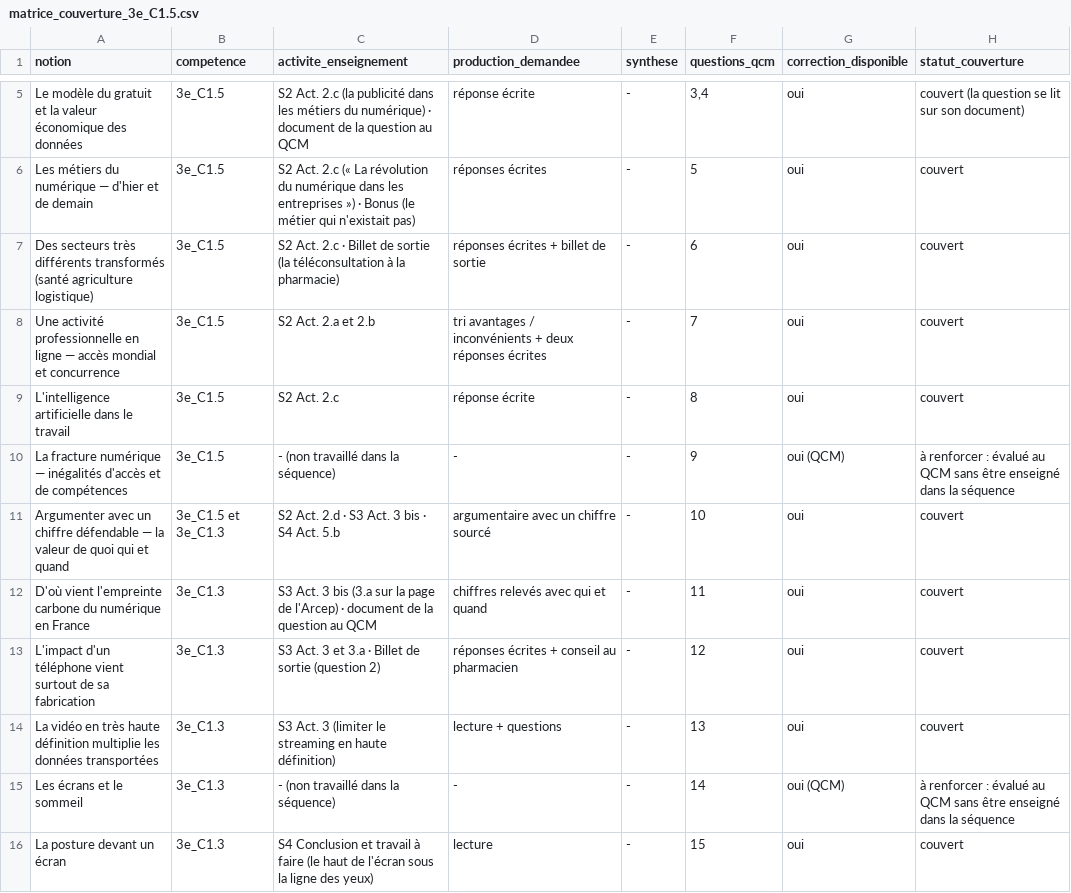
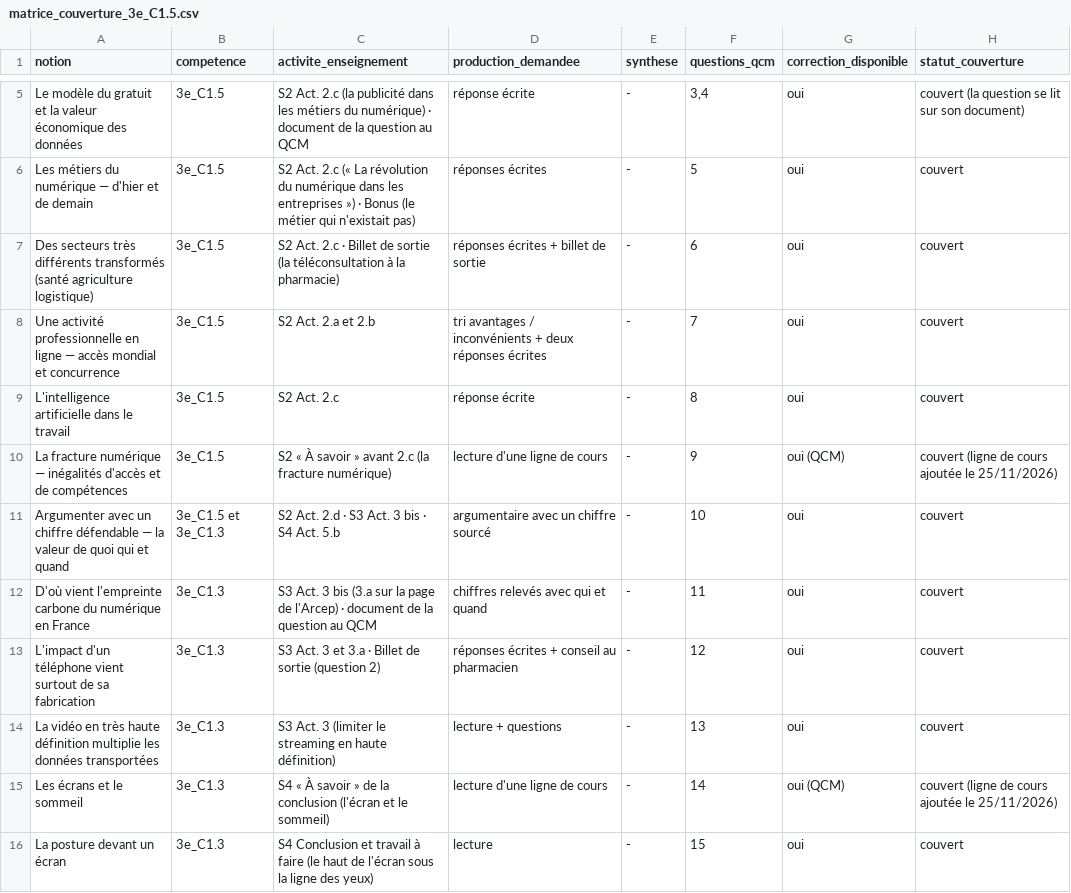
Before and after one commit to PLL-process/en-ligne-pour-le-cycle-4, a CSV file: theme-1-objets-systemes-usages-interactions/C1-decrire-les-liens-entre-usages-et-evolutions/3e/3e_C1.5/matrice_couverture_3e_C1.5.csv, drawn as a sheet; only a part is shown, gaps mark what is left out; the diff covers the shown part only.

```diff
--- a/theme-1-objets-systemes-usages-interactions/C1-decrire-les-liens-entre-usages-et-evolutions/3e/3e_C1.5/matrice_couverture_3e_C1.5.csv
+++ b/theme-1-objets-systemes-usages-interactions/C1-decrire-les-liens-entre-usages-et-evolutions/3e/3e_C1.5/matrice_couverture_3e_C1.5.csv
@@ -9,3 +9,3 @@ Une activité professionnelle en ligne — accès mondial et concurrence;3e_C1.5
 L'intelligence artificielle dans le travail;3e_C1.5;S2 Act. 2.c;réponse écrite;-;8;oui;couvert
-La fracture numérique — inégalités d'accès et de compétences;3e_C1.5;- (non travaillé dans la séquence);-;-;9;oui (QCM);à renforcer : évalué au QCM sans être enseigné dans la séquence
+La fracture numérique — inégalités d'accès et de compétences;3e_C1.5;S2 « À savoir » avant 2.c (la fracture numérique);lecture d'une ligne de cours;-;9;oui (QCM);couvert (ligne de cours ajoutée le 25/11/2026)
 Argumenter avec un chiffre défendable — la valeur de quoi qui et quand;3e_C1.5 et 3e_C1.3;S2 Act. 2.d · S3 Act. 3 bis · S4 Act. 5.b;argumentaire avec un chiffre sourcé;-;10;oui;couvert
@@ -14,3 +14,3 @@ L'impact d'un téléphone vient surtout de sa fabrication;3e_C1.3;S3 Act. 3 et 3
 La vidéo en très haute définition multiplie les données transportées;3e_C1.3;S3 Act. 3 (limiter le streaming en haute définition);lecture + questions;-;13;oui;couvert
-Les écrans et le sommeil;3e_C1.3;- (non travaillé dans la séquence);-;-;14;oui (QCM);à renforcer : évalué au QCM sans être enseigné dans la séquence
+Les écrans et le sommeil;3e_C1.3;S4 « À savoir » de la conclusion (l'écran et le sommeil);lecture d'une ligne de cours;-;14;oui (QCM);couvert (ligne de cours ajoutée le 25/11/2026)
 La posture devant un écran;3e_C1.3;S4 Conclusion et travail à faire (le haut de l'écran sous la ligne des yeux);lecture;-;15;oui;couvert
```
Also changed, not shown: 18 edited cells elsewhere in this file, audit_couverture.csv, theme-1-objets-systemes-usages-interactions/C1-decrire-les-liens-entre-usages-et-evolutions/4e/4e_C1.4/matrice_couverture_4e_C1.4.csv, 15 other files.
